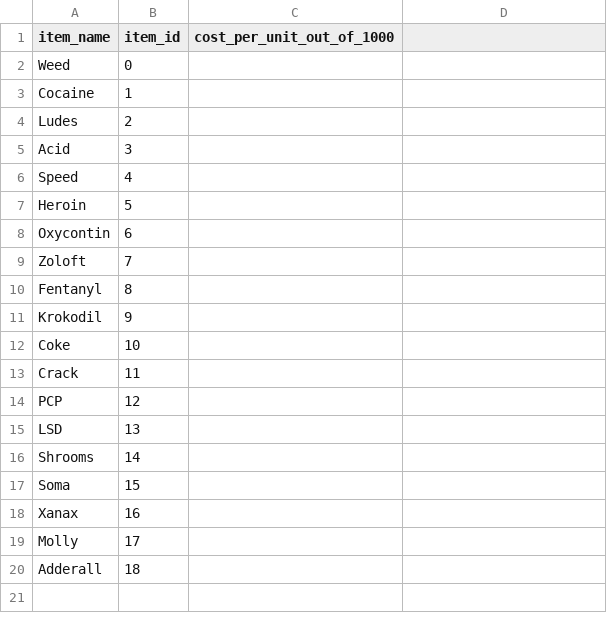
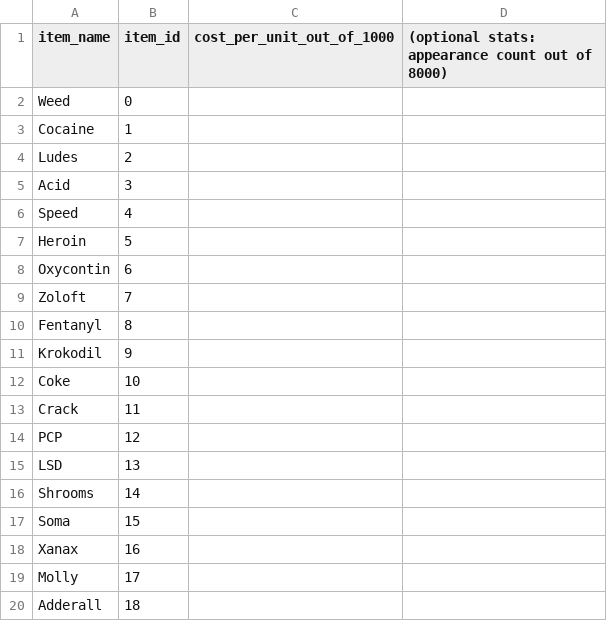
Before and after one commit to dopedao/RYO, a CSV file: mappings/drugs_value.csv, drawn as a sheet.

```diff
--- a/mappings/drugs_value.csv
+++ b/mappings/drugs_value.csv
@@ -1,2 +1,2 @@
-item_name,item_id,cost_per_unit_out_of_1000
+item_name,item_id,cost_per_unit_out_of_1000,(optional stats: appearance count out of 8000)
 "Weed",0,
```
Also changed, not shown: 3 other files.
